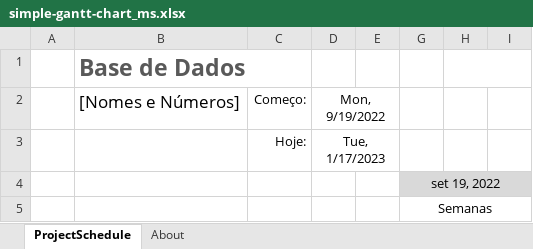
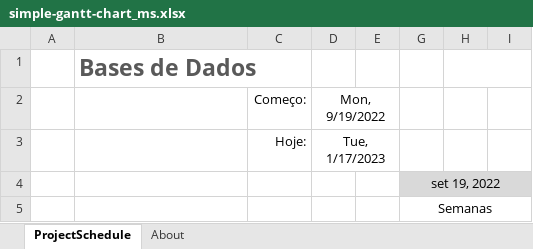
Before and after one commit to Lucenix/BD-TP, an Excel workbook: simple-gantt-chart_ms.xlsx, sheet ProjectSchedule, drawn as a sheet; only a part is shown; values as stored, in another font and other column widths than the file's, no borders; conditional formats not drawn; the diff names each change by its address in the sheet, - before the commit and + after, or states it on an @@ line.

```diff
--- a/simple-gantt-chart_ms.xlsx (sheet ProjectSchedule)
+++ b/simple-gantt-chart_ms.xlsx (sheet ProjectSchedule)
-B1: Base de Dados
+B1: Bases de Dados
-B2: [Nomes e Números]
+B2: (empty)
```
Also changed, not shown: 2 other files.
